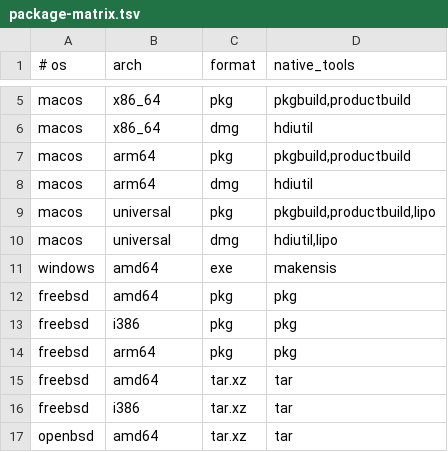
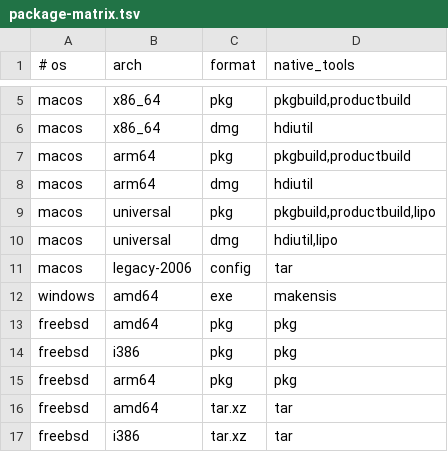
Before and after one commit to vitte-lang/vitte, a TSV file: scripts_build/package-matrix.tsv, drawn as a sheet; only a part is shown, gaps mark what is left out; the shorter side is filled out with more unchanged rows.

Commit message:
Brand macOS installers and add legacy profile

```diff
--- a/scripts_build/package-matrix.tsv
+++ b/scripts_build/package-matrix.tsv
@@ -10,2 +10,3 @@ macos	universal	pkg	pkgbuild,productbuild,lipo
 macos	universal	dmg	hdiutil,lipo
+macos	legacy-2006	config	tar
 windows	amd64	exe	makensis
```
Also changed, not shown: 2 other files.
